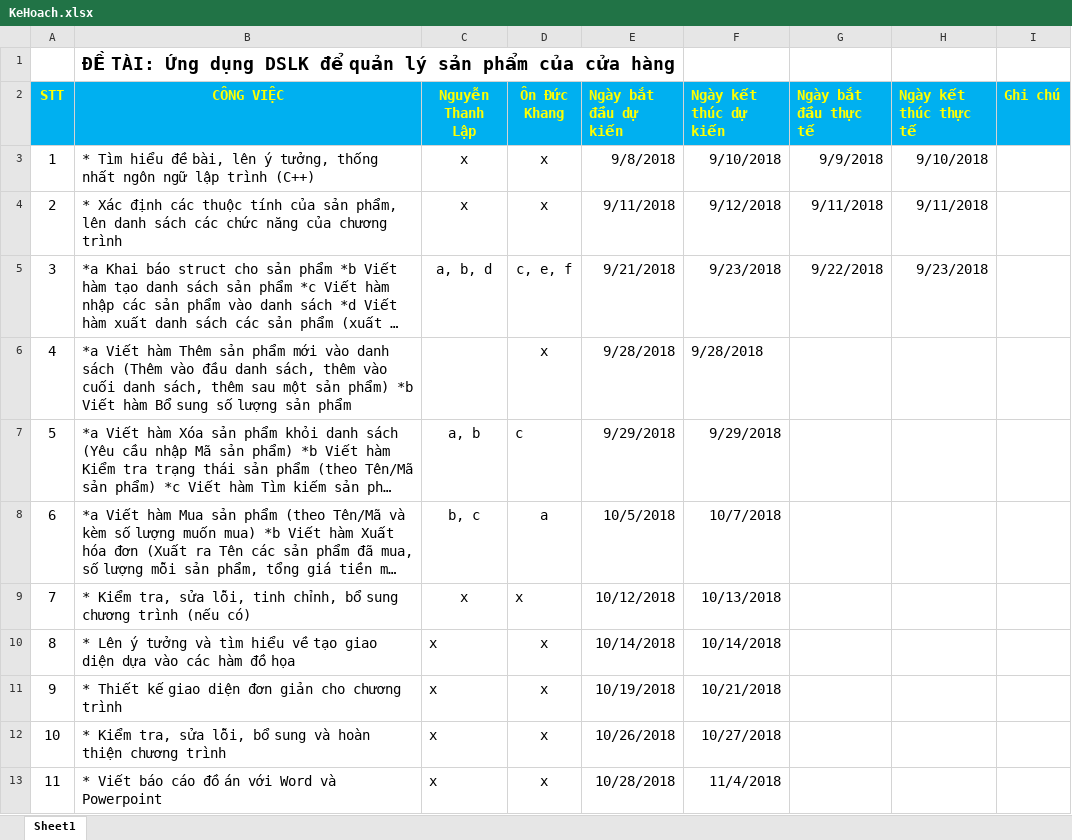
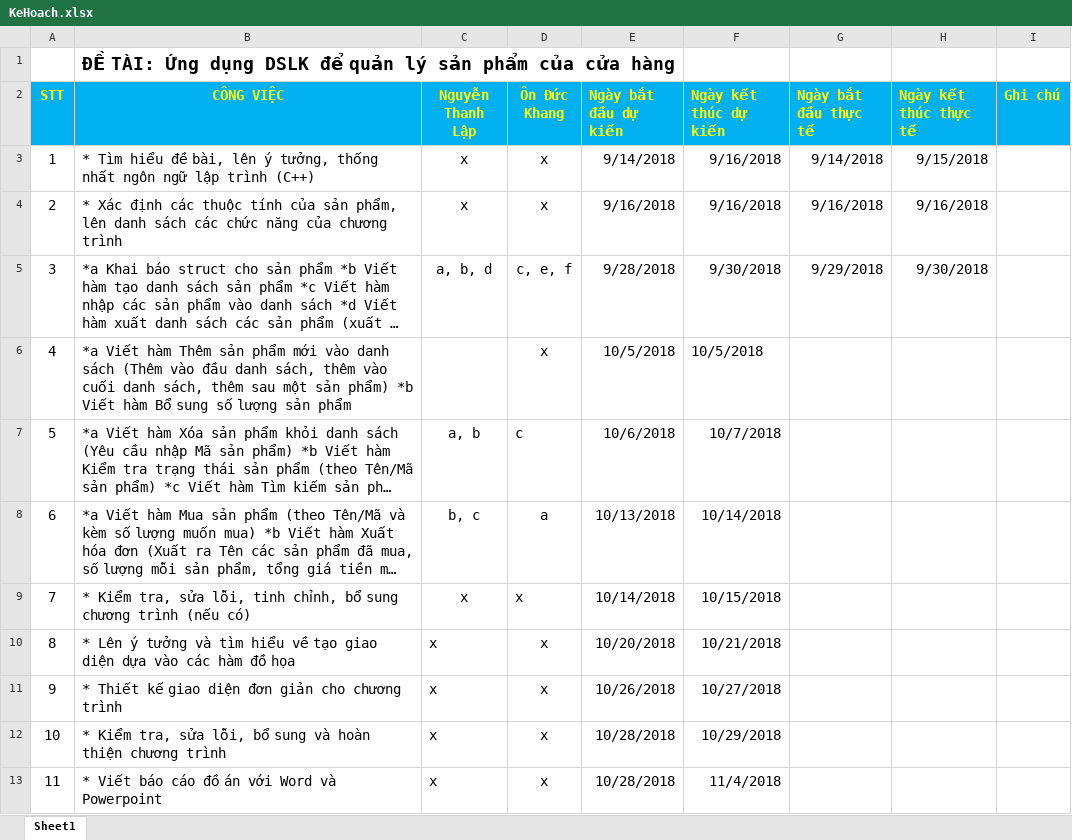
Before and after one commit to LapKhangDoAn/DoAn, an Excel workbook: KeHoach.xlsx, sheet Sheet1, drawn as a sheet; long unchanged cells end in …; values as stored, in another font and other column widths than the file's, no borders; the diff names each change by its address in the sheet, - before the commit and + after, or states it on an @@ line.

Commit message:
Khang chinh sua lai thoi gian ke hoach va lam menu chuc nang!

```diff
--- a/KeHoach.xlsx (sheet Sheet1)
+++ b/KeHoach.xlsx (sheet Sheet1)
-E3 (Ngày bắt đầu dự kiến): 9/8/2018
+E3 (Ngày bắt đầu dự kiến): 9/14/2018
-F3 (Ngày kết thúc dự kiến): 9/10/2018
+F3 (Ngày kết thúc dự kiến): 9/16/2018
-G3 (Ngày bắt đầu thực tế): 9/9/2018
+G3 (Ngày bắt đầu thực tế): 9/14/2018
-H3 (Ngày kết thúc thực tế): 9/10/2018
+H3 (Ngày kết thúc thực tế): 9/15/2018
-E4 (Ngày bắt đầu dự kiến): 9/11/2018
+E4 (Ngày bắt đầu dự kiến): 9/16/2018
-F4 (Ngày kết thúc dự kiến): 9/12/2018
+F4 (Ngày kết thúc dự kiến): 9/16/2018
-G4 (Ngày bắt đầu thực tế): 9/11/2018
+G4 (Ngày bắt đầu thực tế): 9/16/2018
-H4 (Ngày kết thúc thực tế): 9/11/2018
+H4 (Ngày kết thúc thực tế): 9/16/2018
-E5 (Ngày bắt đầu dự kiến): 9/21/2018
+E5 (Ngày bắt đầu dự kiến): 9/28/2018
-F5 (Ngày kết thúc dự kiến): 9/23/2018
+F5 (Ngày kết thúc dự kiến): 9/30/2018
-G5 (Ngày bắt đầu thực tế): 9/22/2018
+G5 (Ngày bắt đầu thực tế): 9/29/2018
-H5 (Ngày kết thúc thực tế): 9/23/2018
+H5 (Ngày kết thúc thực tế): 9/30/2018
-E6 (Ngày bắt đầu dự kiến): 9/28/2018
+E6 (Ngày bắt đầu dự kiến): 10/5/2018
-F6 (Ngày kết thúc dự kiến): 9/28/2018
+F6 (Ngày kết thúc dự kiến): 10/5/2018
-E7 (Ngày bắt đầu dự kiến): 9/29/2018
+E7 (Ngày bắt đầu dự kiến): 10/6/2018
-F7 (Ngày kết thúc dự kiến): 9/29/2018
+F7 (Ngày kết thúc dự kiến): 10/7/2018
-E8 (Ngày bắt đầu dự kiến): 10/5/2018
+E8 (Ngày bắt đầu dự kiến): 10/13/2018
-F8 (Ngày kết thúc dự kiến): 10/7/2018
+F8 (Ngày kết thúc dự kiến): 10/14/2018
-E9 (Ngày bắt đầu dự kiến): 10/12/2018
+E9 (Ngày bắt đầu dự kiến): 10/14/2018
-F9 (Ngày kết thúc dự kiến): 10/13/2018
+F9 (Ngày kết thúc dự kiến): 10/15/2018
-E10 (Ngày bắt đầu dự kiến): 10/14/2018
+E10 (Ngày bắt đầu dự kiến): 10/20/2018
-F10 (Ngày kết thúc dự kiến): 10/14/2018
+F10 (Ngày kết thúc dự kiến): 10/21/2018
-E11 (Ngày bắt đầu dự kiến): 10/19/2018
+E11 (Ngày bắt đầu dự kiến): 10/26/2018
-F11 (Ngày kết thúc dự kiến): 10/21/2018
+F11 (Ngày kết thúc dự kiến): 10/27/2018
-E12 (Ngày bắt đầu dự kiến): 10/26/2018
+E12 (Ngày bắt đầu dự kiến): 10/28/2018
-F12 (Ngày kết thúc dự kiến): 10/27/2018
+F12 (Ngày kết thúc dự kiến): 10/29/2018
```
Also changed, not shown: 1 other file.
